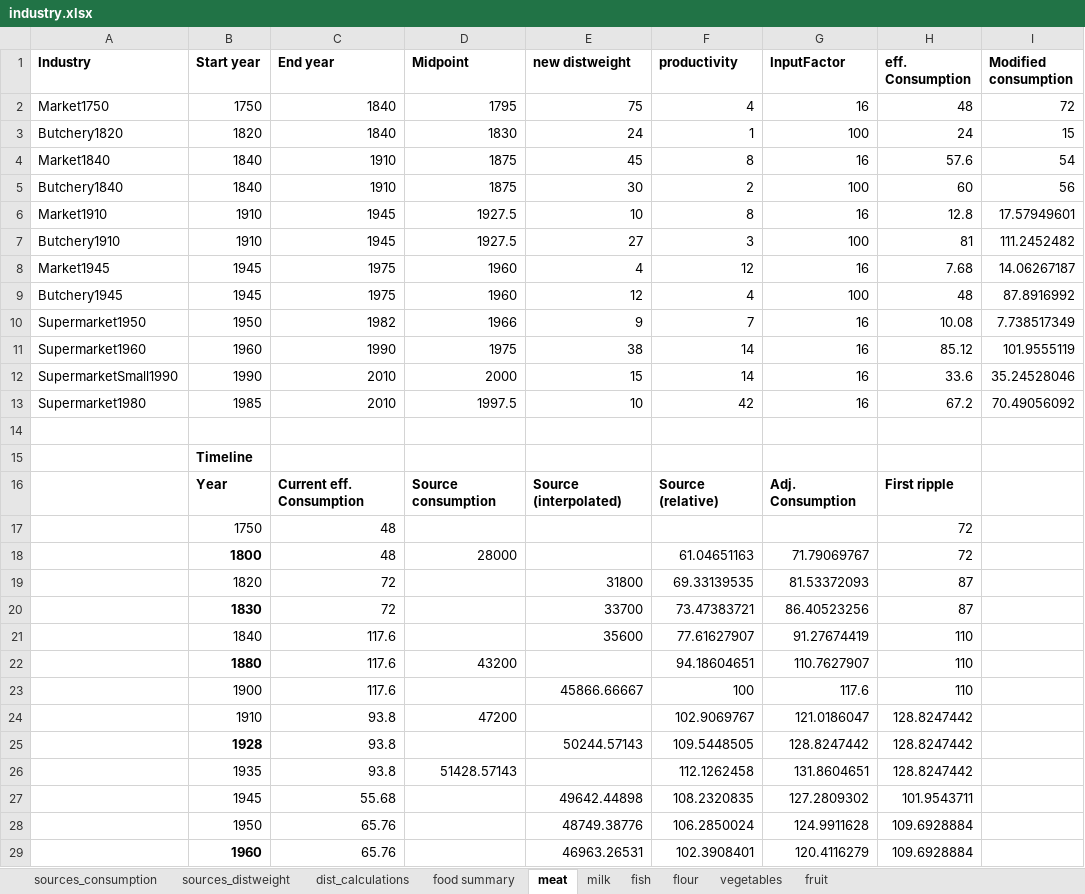
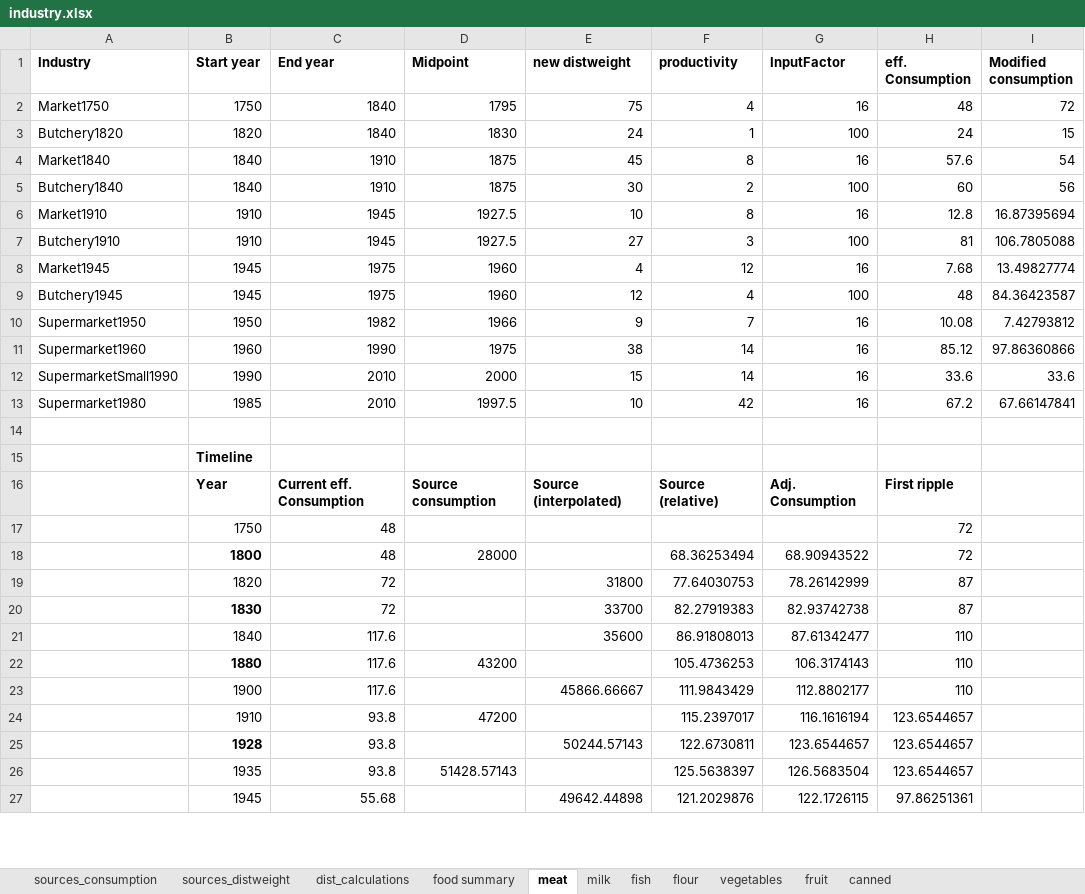
Before and after one commit to martin509/simutrans-pak128.britain, an Excel workbook: industry/industry.xlsx, sheet meat, drawn as a sheet; only a part is shown; values as stored, in another font and other column widths than the file's, no borders; removed rows and columns are numbered as before the commit, all else as after; the diff covers the shown part only; the diff names each change by its address in the sheet, - before the commit and + after, or states it on an @@ line.

```diff
--- a/industry/industry.xlsx (sheet meat)
+++ b/industry/industry.xlsx (sheet meat)
+sheet tab: canned
-I6 (Modified consumption): 17.57949601
+I6 (Modified consumption): 16.87395694
-I7 (Modified consumption): 111.2452482
+I7 (Modified consumption): 106.7805088
-I8 (Modified consumption): 14.06267187
+I8 (Modified consumption): 13.49827774
-I9 (Modified consumption): 87.8916992
+I9 (Modified consumption): 84.36423587
-I10 (Modified consumption): 7.738517349
+I10 (Modified consumption): 7.42793812
-I11 (Modified consumption): 101.9555119
+I11 (Modified consumption): 97.86360866
-I12 (Modified consumption): 35.24528046
+I12 (Modified consumption): 33.6
-I13 (Modified consumption): 70.49056092
+I13 (Modified consumption): 67.66147841
-F18 (productivity): 61.04651163
+F18 (productivity): 68.36253494
-G18 (InputFactor): 71.79069767
+G18 (InputFactor): 68.90943522
-F19 (productivity): 69.33139535
+F19 (productivity): 77.64030753
-G19 (InputFactor): 81.53372093
+G19 (InputFactor): 78.26142999
-F20 (productivity): 73.47383721
+F20 (productivity): 82.27919383
-G20 (InputFactor): 86.40523256
+G20 (InputFactor): 82.93742738
-F21 (productivity): 77.61627907
+F21 (productivity): 86.91808013
-G21 (InputFactor): 91.27674419
+G21 (InputFactor): 87.61342477
-F22 (productivity): 94.18604651
+F22 (productivity): 105.4736253
-G22 (InputFactor): 110.7627907
+G22 (InputFactor): 106.3174143
-F23 (productivity): 100
+F23 (productivity): 111.9843429
-G23 (InputFactor): 117.6
+G23 (InputFactor): 112.8802177
-F24 (productivity): 102.9069767
+F24 (productivity): 115.2397017
-G24 (InputFactor): 121.0186047
+G24 (InputFactor): 116.1616194
-H24:H26 (eff. Consumption): 128.8247442
+H24:H26 (eff. Consumption): 123.6544657
-F25 (productivity): 109.5448505
+F25 (productivity): 122.6730811
-G25 (InputFactor): 128.8247442
+G25 (InputFactor): 123.6544657
-F26 (productivity): 112.1262458
+F26 (productivity): 125.5638397
-G26 (InputFactor): 131.8604651
+G26 (InputFactor): 126.5683504
-F27 (productivity): 108.2320835
+F27 (productivity): 121.2029876
-G27 (InputFactor): 127.2809302
+G27 (InputFactor): 122.1726115
-H27 (eff. Consumption): 101.9543711
+H27 (eff. Consumption): 97.86251361
-row 28:  | 1950 | 65.76 |  | 48749.38776 | 106.2850024 | 124.9911628 | 109.6928884
-row 29:  | 1960 | 65.76 |  | 46963.26531 | 102.3908401 | 120.4116279 | 109.6928884
```
Also changed, not shown: 9 added rows and 7 removed rows elsewhere in this sheet, sheet food summary, sheet flour, sheet fish, sheet milk, sheet sources_consumption, sheet fruit, 3 more sheets, formulas that keep their value.
